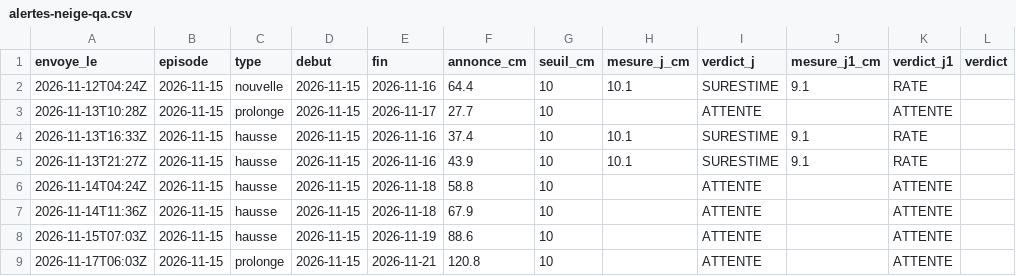
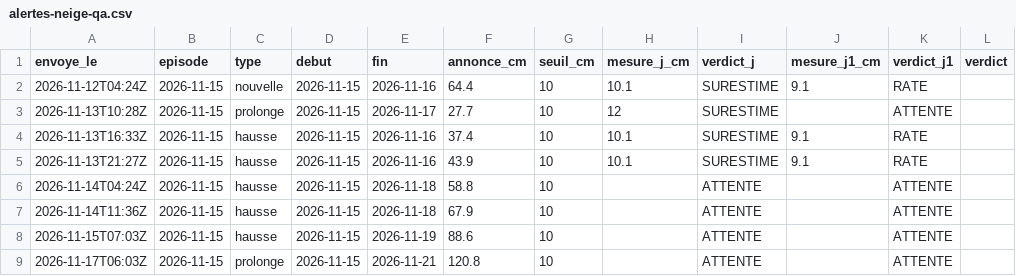
Before and after one commit to gregorysticher/meteo-alert, a CSV file: data/alertes-neige-qa.csv, drawn as a sheet.

```diff
--- a/data/alertes-neige-qa.csv
+++ b/data/alertes-neige-qa.csv
@@ -2,3 +2,3 @@ envoye_le,episode,type,debut,fin,annonce_cm,seuil_cm,mesure_j_cm,verdict_j,mesur
 2026-11-12T04:24Z,2026-11-15,nouvelle,2026-11-15,2026-11-16,64.4,10,10.1,SURESTIME,9.1,RATE,
-2026-11-13T10:28Z,2026-11-15,prolonge,2026-11-15,2026-11-17,27.7,10,,ATTENTE,,ATTENTE,
+2026-11-13T10:28Z,2026-11-15,prolonge,2026-11-15,2026-11-17,27.7,10,12,SURESTIME,,ATTENTE,
 2026-11-13T16:33Z,2026-11-15,hausse,2026-11-15,2026-11-16,37.4,10,10.1,SURESTIME,9.1,RATE,
```
Also changed, not shown: data/neige-hs.csv, data/neige.csv.
